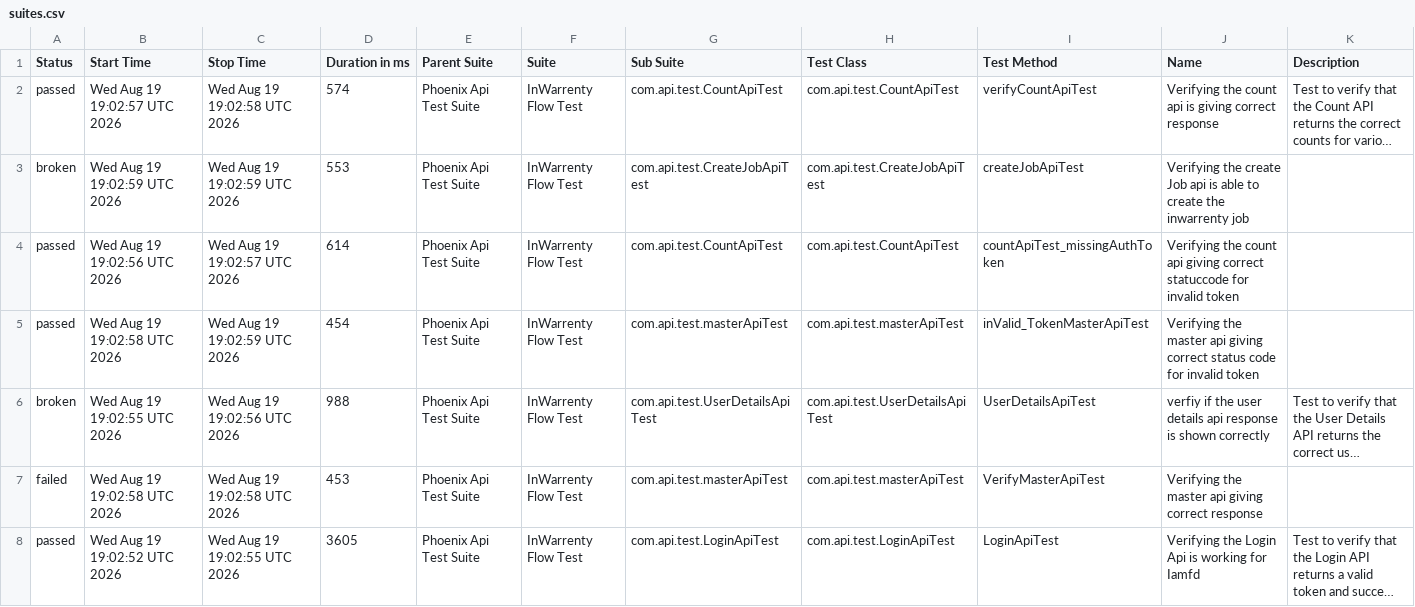
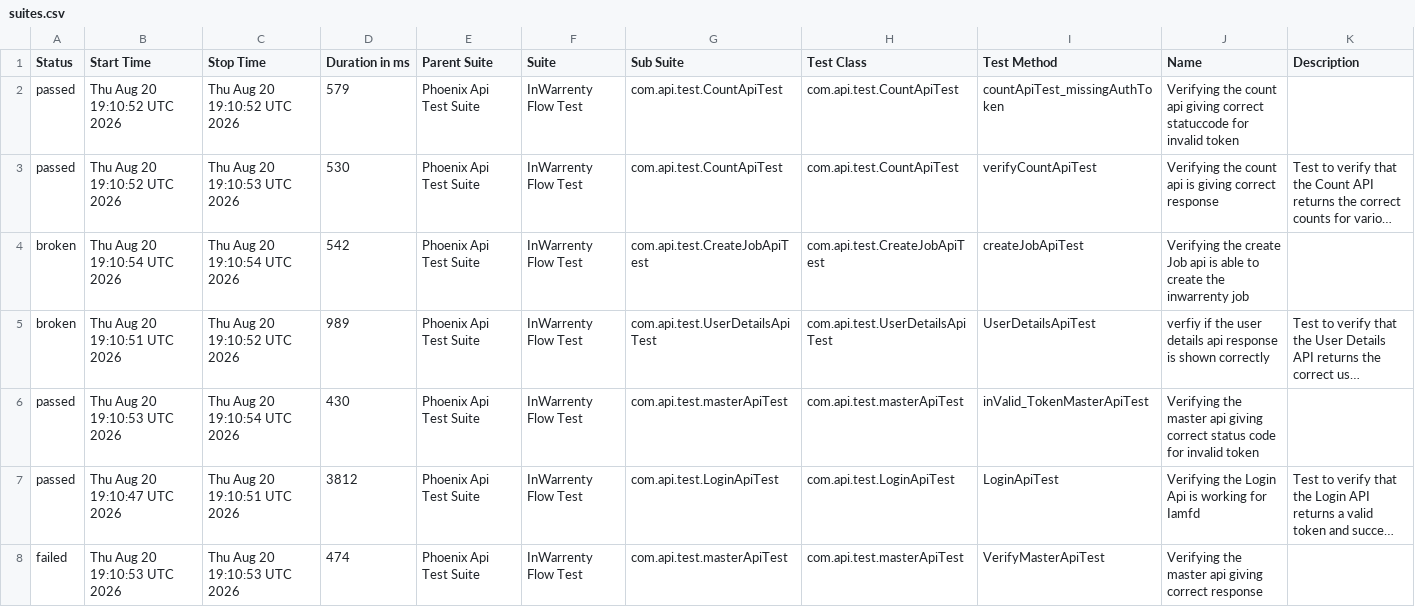
Before and after one commit to ganeshbs98/UI_APIFrameWork, a CSV file: data/suites.csv, drawn as a sheet; long unchanged cells end in …; removed rows and columns are numbered as before the commit, all else as after; the diff names each change by its address in the sheet, - before the commit and + after, or states it on an @@ line.

```diff
--- a/data/suites.csv
+++ b/data/suites.csv
+row 2: passed | Thu Aug 20 19:10:52 UTC 2026 | Thu Aug 20 19:10:52 UTC 2026 | 579 | Phoenix Api Test Suite | InWarrenty Flow Test | com.api.test.CountApiTest | com.api.test.CountApiTest | countApiTest_missingAuthToken | Verifying the count api giving correct statuccode for invalid token
-B3 (Start Time): Wed Aug 19 19:02:57 UTC 2026
+B3 (Start Time): Thu Aug 20 19:10:52 UTC 2026
-C3 (Stop Time): Wed Aug 19 19:02:58 UTC 2026
+C3 (Stop Time): Thu Aug 20 19:10:53 UTC 2026
-D3 (Duration in ms): 574
+D3 (Duration in ms): 530
-B4 (Start Time): Wed Aug 19 19:02:59 UTC 2026
+B4 (Start Time): Thu Aug 20 19:10:54 UTC 2026
-C4 (Stop Time): Wed Aug 19 19:02:59 UTC 2026
+C4 (Stop Time): Thu Aug 20 19:10:54 UTC 2026
-D4 (Duration in ms): 553
+D4 (Duration in ms): 542
-row 4: passed | Wed Aug 19 19:02:56 UTC 2026 | Wed Aug 19 19:02:57 UTC 2026 | 614 | Phoenix Api Test Suite | InWarrenty Flow Test | com.api.test.CountApiTest | com.api.test.CountApiTest | countApiTest_missingAuthToken | Verifying the count api giving correct statuccode for invalid token
-row 5: passed | Wed Aug 19 19:02:58 UTC 2026 | Wed Aug 19 19:02:59 UTC 2026 | 454 | Phoenix Api Test Suite | InWarrenty Flow Test | com.api.test.masterApiTest | com.api.test.masterApiTest | inValid_TokenMasterApiTest | Verifying the master api giving correct status code for invalid token
-B5 (Start Time): Wed Aug 19 19:02:55 UTC 2026
+B5 (Start Time): Thu Aug 20 19:10:51 UTC 2026
-C5 (Stop Time): Wed Aug 19 19:02:56 UTC 2026
+C5 (Stop Time): Thu Aug 20 19:10:52 UTC 2026
-D5 (Duration in ms): 988
+D5 (Duration in ms): 989
-A6 (Status): failed
+A6 (Status): passed
-B6 (Start Time): Wed Aug 19 19:02:58 UTC 2026
+B6 (Start Time): Thu Aug 20 19:10:53 UTC 2026
-C6 (Stop Time): Wed Aug 19 19:02:58 UTC 2026
+C6 (Stop Time): Thu Aug 20 19:10:54 UTC 2026
-D6 (Duration in ms): 453
+D6 (Duration in ms): 430
-I6 (Test Method): VerifyMasterApiTest
+I6 (Test Method): inValid_TokenMasterApiTest
-J6 (Name): …giving correct response
+J6 (Name): …giving correct status code for invalid token
-B7 (Start Time): Wed Aug 19 19:02:52 UTC 2026
+B7 (Start Time): Thu Aug 20 19:10:47 UTC 2026
-C7 (Stop Time): Wed Aug 19 19:02:55 UTC 2026
+C7 (Stop Time): Thu Aug 20 19:10:51 UTC 2026
-D7 (Duration in ms): 3605
+D7 (Duration in ms): 3812
+row 8: failed | Thu Aug 20 19:10:53 UTC 2026 | Thu Aug 20 19:10:53 UTC 2026 | 474 | Phoenix Api Test Suite | InWarrenty Flow Test | com.api.test.masterApiTest | com.api.test.masterApiTest | VerifyMasterApiTest | Verifying the master api giving correct response
```
Also changed, not shown: data/behaviors.csv, 48 other files.
